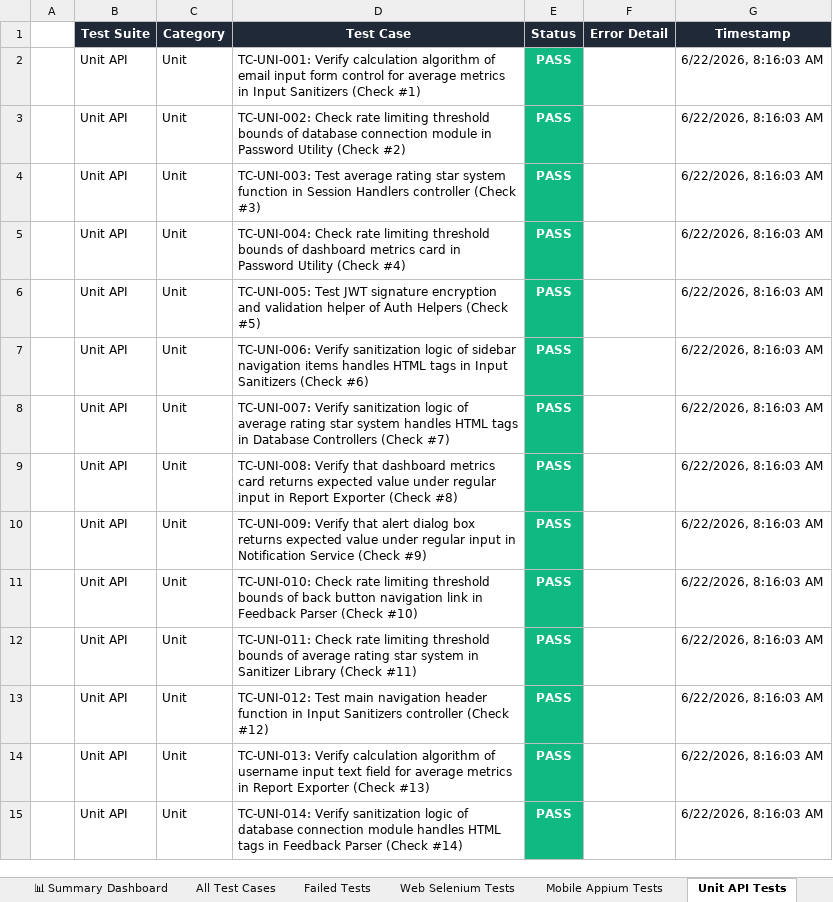
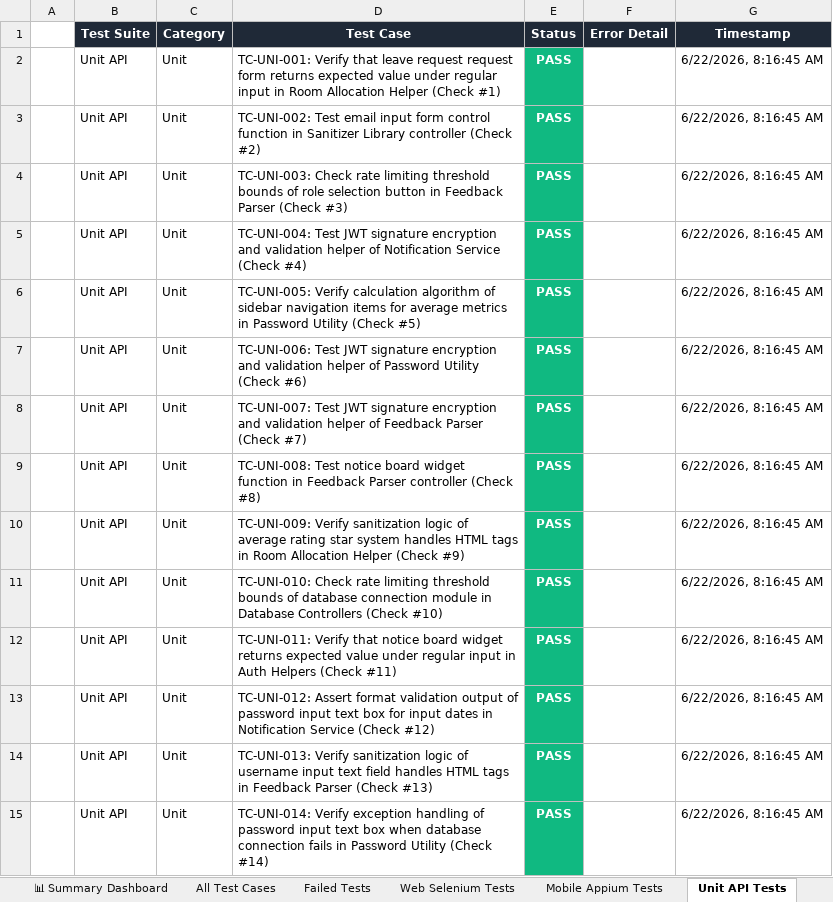
Before and after one commit to Shanmukapriya12/SmartHostel, an Excel workbook: SmartHostel_Test_Report.xlsx, sheet Unit API Tests, drawn as a sheet; only a part is shown; values as stored, in another font and other column widths than the file's, no borders; the diff covers the shown part only; the diff names each change by its address in the sheet, - before the commit and + after, or states it on an @@ line.

```diff
--- a/SmartHostel_Test_Report.xlsx (sheet Unit API Tests)
+++ b/SmartHostel_Test_Report.xlsx (sheet Unit API Tests)
-D2 (Test Case): TC-UNI-001: Verify calculation algorithm of email input form control for average metrics in Input Sanitizers (Check #1)
+D2 (Test Case): TC-UNI-001: Verify that leave request request form returns expected value under regular input in Room Allocation Helper (Check #1)
-G2:G15 (Timestamp): 6/22/2026, 8:16:03 AM
+G2:G15 (Timestamp): 6/22/2026, 8:16:45 AM
-D3 (Test Case): TC-UNI-002: Check rate limiting threshold bounds of database connection module in Password Utility (Check #2)
+D3 (Test Case): TC-UNI-002: Test email input form control function in Sanitizer Library controller (Check #2)
-D4 (Test Case): TC-UNI-003: Test average rating star system function in Session Handlers controller (Check #3)
+D4 (Test Case): TC-UNI-003: Check rate limiting threshold bounds of role selection button in Feedback Parser (Check #3)
-D5 (Test Case): TC-UNI-004: Check rate limiting threshold bounds of dashboard metrics card in Password Utility (Check #4)
+D5 (Test Case): TC-UNI-004: Test JWT signature encryption and validation helper of Notification Service (Check #4)
-D6 (Test Case): TC-UNI-005: Test JWT signature encryption and validation helper of Auth Helpers (Check #5)
+D6 (Test Case): TC-UNI-005: Verify calculation algorithm of sidebar navigation items for average metrics in Password Utility (Check #5)
-D7 (Test Case): TC-UNI-006: Verify sanitization logic of sidebar navigation items handles HTML tags in Input Sanitizers (Check #6)
+D7 (Test Case): TC-UNI-006: Test JWT signature encryption and validation helper of Password Utility (Check #6)
-D8 (Test Case): TC-UNI-007: Verify sanitization logic of average rating star system handles HTML tags in Database Controllers (Check #7)
+D8 (Test Case): TC-UNI-007: Test JWT signature encryption and validation helper of Feedback Parser (Check #7)
-D9 (Test Case): TC-UNI-008: Verify that dashboard metrics card returns expected value under regular input in Report Exporter (Check #8)
+D9 (Test Case): TC-UNI-008: Test notice board widget function in Feedback Parser controller (Check #8)
-D10 (Test Case): TC-UNI-009: Verify that alert dialog box returns expected value under regular input in Notification Service (Check #9)
+D10 (Test Case): TC-UNI-009: Verify sanitization logic of average rating star system handles HTML tags in Room Allocation Helper (Check #9)
-D11 (Test Case): …bounds of back button navigation link in Feedback Parser (Check #10)
+D11 (Test Case): …bounds of database connection module in Database Controllers (Check #10)
-D12 (Test Case): TC-UNI-011: Check rate limiting threshold bounds of average rating star system in Sanitizer Library (Check #11)
+D12 (Test Case): TC-UNI-011: Verify that notice board widget returns expected value under regular input in Auth Helpers (Check #11)
-D13 (Test Case): TC-UNI-012: Test main navigation header function in Input Sanitizers controller (Check #12)
+D13 (Test Case): TC-UNI-012: Assert format validation output of password input text box for input dates in Notification Service (Check #12)
-D14 (Test Case): TC-UNI-013: Verify calculation algorithm of username input text field for average metrics in Report Exporter (Check #13)
+D14 (Test Case): TC-UNI-013: Verify sanitization logic of username input text field handles HTML tags in Feedback Parser (Check #13)
-D15 (Test Case): TC-UNI-014: Verify sanitization logic of database connection module handles HTML tags in Feedback Parser (Check #14)
+D15 (Test Case): TC-UNI-014: Verify exception handling of password input text box when database connection fails in Password Utility (Check #14)
```
Also changed, not shown: 571 edited cells elsewhere in this sheet, sheet All Test Cases, sheet Web Selenium Tests, sheet Mobile Appium Tests, sheet Validation Tests, sheet Deployment Status Tests, sheet Load Performance Tests, 1 more sheet, mobile_appium/screenshots/appium_android_report.xlsx, web_selenium/screenshots/selenium_web_report.xlsx, 3 other files.
